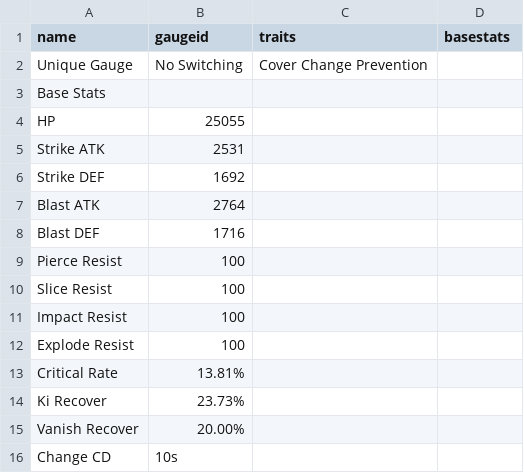
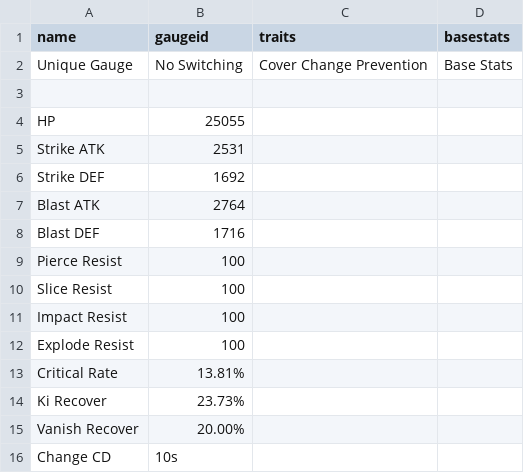
Before and after one commit to noahmindset1/noahmindset1, a CSV file: dbl/586.csv, drawn as a sheet; the diff names each change by its address in the sheet, - before the commit and + after, or states it on an @@ line.

Commit message:
Update 586.csv

```diff
--- a/dbl/586.csv
+++ b/dbl/586.csv
-D2 (basestats): (empty)
+D2 (basestats): Base Stats
-A3 (name): Base Stats
+A3 (name): (empty)
```
